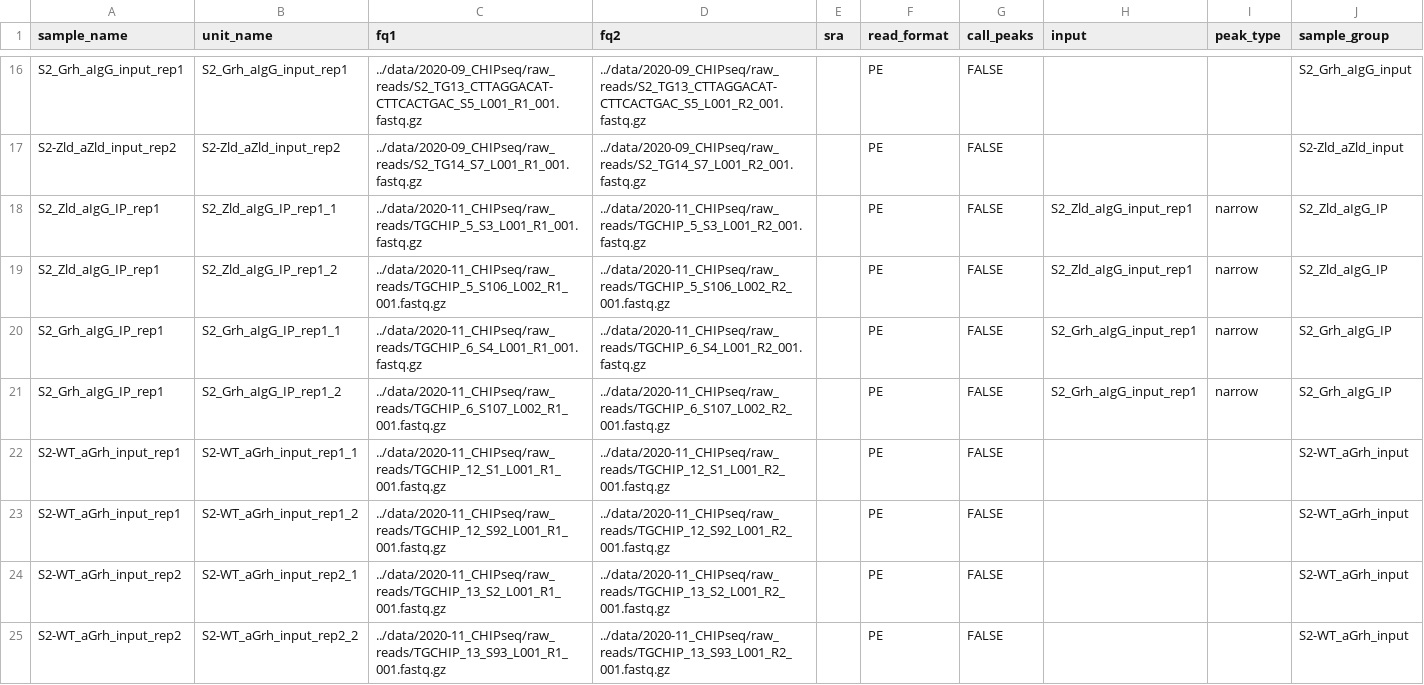
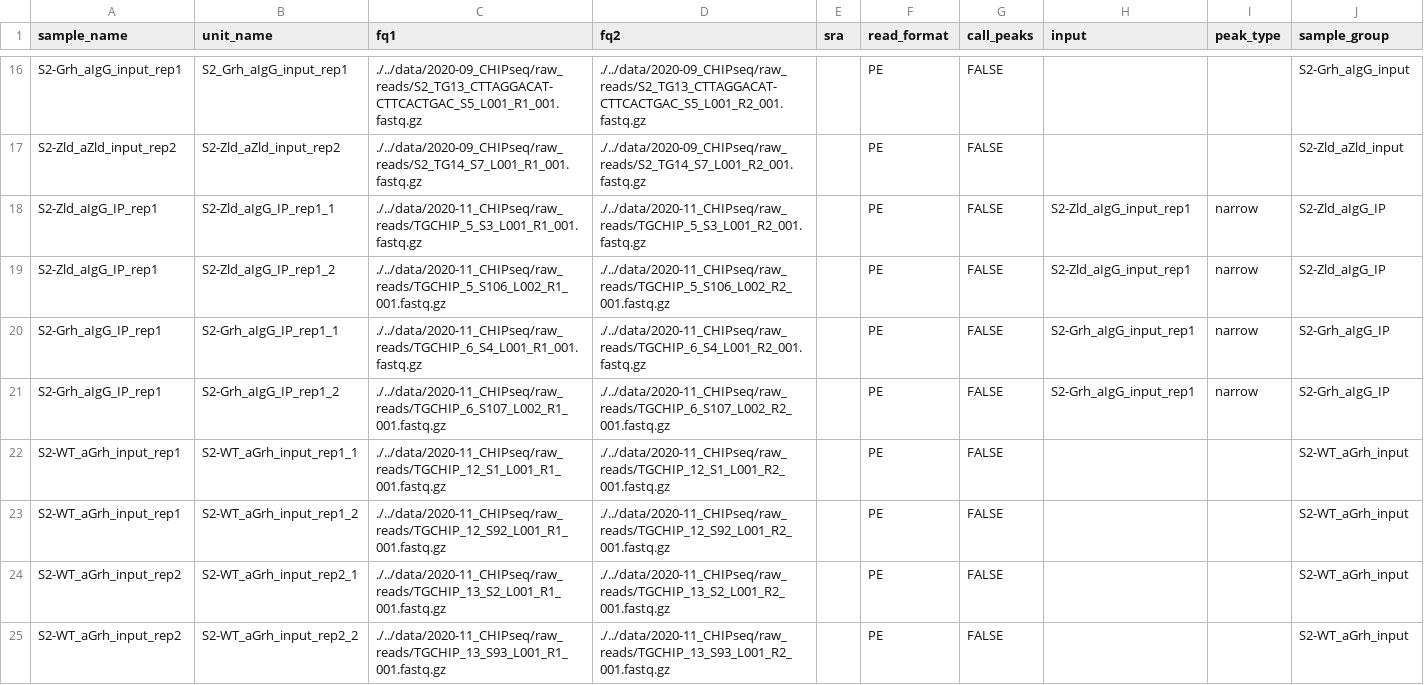
Before and after one commit to tjgibson/S2_pioneers_manuscript, a TSV file: config/ChIP_units.tsv, drawn as a sheet; only a part is shown, gaps mark what is left out; the diff covers the shown part only; the diff names each change by its address in the sheet, - before the commit and + after, or states it on an @@ line.

```diff
--- a/config/ChIP_units.tsv
+++ b/config/ChIP_units.tsv
-A16 (sample_name): S2_Grh_aIgG_input_rep1
+A16 (sample_name): S2-Grh_aIgG_input_rep1
-C16 (fq1): ../data/2020-09_CHIPseq/raw_reads/S2_TG13_CTTAGGACAT-CTTCACTGAC_S5_L001_R1_001.fastq.gz
+C16 (fq1): ./../data/2020-09_CHIPseq/raw_reads/S2_TG13_CTTAGGACAT-CTTCACTGAC_S5_L001_R1_001.fastq.gz
-D16 (fq2): ../data/2020-09_CHIPseq/raw_reads/S2_TG13_CTTAGGACAT-CTTCACTGAC_S5_L001_R2_001.fastq.gz
+D16 (fq2): ./../data/2020-09_CHIPseq/raw_reads/S2_TG13_CTTAGGACAT-CTTCACTGAC_S5_L001_R2_001.fastq.gz
-J16 (sample_group): S2_Grh_aIgG_input
+J16 (sample_group): S2-Grh_aIgG_input
-C17 (fq1): ../data/2020-09_CHIPseq/raw_reads/S2_TG14_S7_L001_R1_001.fastq.gz
+C17 (fq1): ./../data/2020-09_CHIPseq/raw_reads/S2_TG14_S7_L001_R1_001.fastq.gz
-D17 (fq2): ../data/2020-09_CHIPseq/raw_reads/S2_TG14_S7_L001_R2_001.fastq.gz
+D17 (fq2): ./../data/2020-09_CHIPseq/raw_reads/S2_TG14_S7_L001_R2_001.fastq.gz
-A18:A19 (sample_name): S2_Zld_aIgG_IP_rep1
+A18:A19 (sample_name): S2-Zld_aIgG_IP_rep1
-B18 (unit_name): S2_Zld_aIgG_IP_rep1_1
+B18 (unit_name): S2-Zld_aIgG_IP_rep1_1
-C18 (fq1): ../data/2020-11_CHIPseq/raw_reads/TGCHIP_5_S3_L001_R1_001.fastq.gz
+C18 (fq1): ./../data/2020-11_CHIPseq/raw_reads/TGCHIP_5_S3_L001_R1_001.fastq.gz
-D18 (fq2): ../data/2020-11_CHIPseq/raw_reads/TGCHIP_5_S3_L001_R2_001.fastq.gz
+D18 (fq2): ./../data/2020-11_CHIPseq/raw_reads/TGCHIP_5_S3_L001_R2_001.fastq.gz
-H18:H19 (input): S2_Zld_aIgG_input_rep1
+H18:H19 (input): S2-Zld_aIgG_input_rep1
-J18:J19 (sample_group): S2_Zld_aIgG_IP
+J18:J19 (sample_group): S2-Zld_aIgG_IP
-B19 (unit_name): S2_Zld_aIgG_IP_rep1_2
+B19 (unit_name): S2-Zld_aIgG_IP_rep1_2
-C19 (fq1): ../data/2020-11_CHIPseq/raw_reads/TGCHIP_5_S106_L002_R1_001.fastq.gz
+C19 (fq1): ./../data/2020-11_CHIPseq/raw_reads/TGCHIP_5_S106_L002_R1_001.fastq.gz
-D19 (fq2): ../data/2020-11_CHIPseq/raw_reads/TGCHIP_5_S106_L002_R2_001.fastq.gz
+D19 (fq2): ./../data/2020-11_CHIPseq/raw_reads/TGCHIP_5_S106_L002_R2_001.fastq.gz
-A20:A21 (sample_name): S2_Grh_aIgG_IP_rep1
+A20:A21 (sample_name): S2-Grh_aIgG_IP_rep1
-B20 (unit_name): S2_Grh_aIgG_IP_rep1_1
+B20 (unit_name): S2-Grh_aIgG_IP_rep1_1
-C20 (fq1): ../data/2020-11_CHIPseq/raw_reads/TGCHIP_6_S4_L001_R1_001.fastq.gz
+C20 (fq1): ./../data/2020-11_CHIPseq/raw_reads/TGCHIP_6_S4_L001_R1_001.fastq.gz
-D20 (fq2): ../data/2020-11_CHIPseq/raw_reads/TGCHIP_6_S4_L001_R2_001.fastq.gz
+D20 (fq2): ./../data/2020-11_CHIPseq/raw_reads/TGCHIP_6_S4_L001_R2_001.fastq.gz
-H20:H21 (input): S2_Grh_aIgG_input_rep1
+H20:H21 (input): S2-Grh_aIgG_input_rep1
-J20:J21 (sample_group): S2_Grh_aIgG_IP
+J20:J21 (sample_group): S2-Grh_aIgG_IP
-B21 (unit_name): S2_Grh_aIgG_IP_rep1_2
+B21 (unit_name): S2-Grh_aIgG_IP_rep1_2
-C21 (fq1): ../data/2020-11_CHIPseq/raw_reads/TGCHIP_6_S107_L002_R1_001.fastq.gz
+C21 (fq1): ./../data/2020-11_CHIPseq/raw_reads/TGCHIP_6_S107_L002_R1_001.fastq.gz
-D21 (fq2): ../data/2020-11_CHIPseq/raw_reads/TGCHIP_6_S107_L002_R2_001.fastq.gz
+D21 (fq2): ./../data/2020-11_CHIPseq/raw_reads/TGCHIP_6_S107_L002_R2_001.fastq.gz
-C22 (fq1): ../data/2020-11_CHIPseq/raw_reads/TGCHIP_12_S1_L001_R1_001.fastq.gz
+C22 (fq1): ./../data/2020-11_CHIPseq/raw_reads/TGCHIP_12_S1_L001_R1_001.fastq.gz
-D22 (fq2): ../data/2020-11_CHIPseq/raw_reads/TGCHIP_12_S1_L001_R2_001.fastq.gz
+D22 (fq2): ./../data/2020-11_CHIPseq/raw_reads/TGCHIP_12_S1_L001_R2_001.fastq.gz
-C23 (fq1): ../data/2020-11_CHIPseq/raw_reads/TGCHIP_12_S92_L001_R1_001.fastq.gz
+C23 (fq1): ./../data/2020-11_CHIPseq/raw_reads/TGCHIP_12_S92_L001_R1_001.fastq.gz
-D23 (fq2): ../data/2020-11_CHIPseq/raw_reads/TGCHIP_12_S92_L001_R2_001.fastq.gz
+D23 (fq2): ./../data/2020-11_CHIPseq/raw_reads/TGCHIP_12_S92_L001_R2_001.fastq.gz
-C24 (fq1): ../data/2020-11_CHIPseq/raw_reads/TGCHIP_13_S2_L001_R1_001.fastq.gz
+C24 (fq1): ./../data/2020-11_CHIPseq/raw_reads/TGCHIP_13_S2_L001_R1_001.fastq.gz
-D24 (fq2): ../data/2020-11_CHIPseq/raw_reads/TGCHIP_13_S2_L001_R2_001.fastq.gz
+D24 (fq2): ./../data/2020-11_CHIPseq/raw_reads/TGCHIP_13_S2_L001_R2_001.fastq.gz
-C25 (fq1): ../data/2020-11_CHIPseq/raw_reads/TGCHIP_13_S93_L001_R1_001.fastq.gz
+C25 (fq1): ./../data/2020-11_CHIPseq/raw_reads/TGCHIP_13_S93_L001_R1_001.fastq.gz
-D25 (fq2): ../data/2020-11_CHIPseq/raw_reads/TGCHIP_13_S93_L001_R2_001.fastq.gz
+D25 (fq2): ./../data/2020-11_CHIPseq/raw_reads/TGCHIP_13_S93_L001_R2_001.fastq.gz
```
Also changed, not shown: 116 edited cells elsewhere in this file, 4 other files.
